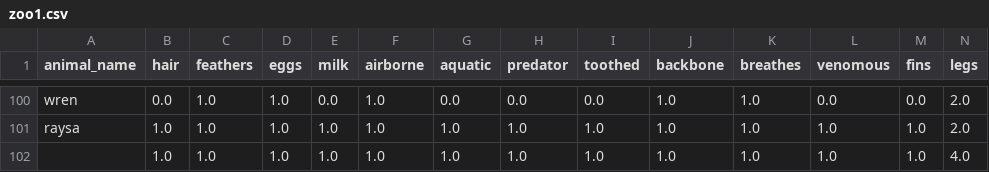
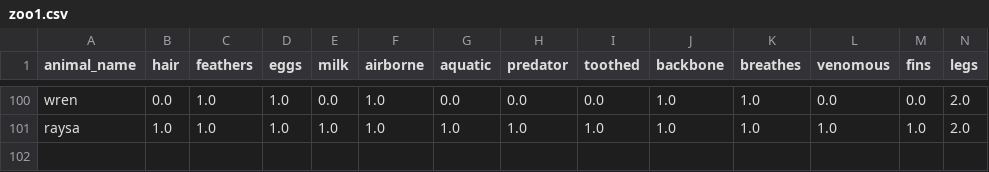
Before and after one commit to kayleenp/Animal_Prediction, a CSV file: zoo1.csv, drawn as a sheet; only a part is shown, gaps mark what is left out; rows hold the shown columns only; the diff names each change by its address in the sheet, - before the commit and + after, or states it on an @@ line.

Commit message:
Update zoo1.csv

```diff
--- a/zoo1.csv
+++ b/zoo1.csv
-row 102:  | 1.0 | 1.0 | 1.0 | 1.0 | 1.0 | 1.0 | 1.0 | 1.0 | 1.0 | 1.0 | 1.0 | 1.0 | 4.0
```
